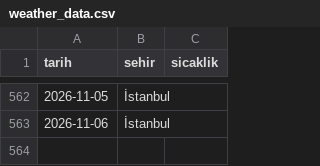
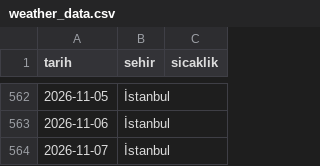
Before and after one commit to zeyneperdogdu/weather-scraper, a CSV file: weather_data.csv, drawn as a sheet; only a part is shown, gaps mark what is left out.

```diff
--- a/weather_data.csv
+++ b/weather_data.csv
@@ -563 +563,2 @@ tarih,sehir,sicaklik
 2026-11-06,İstanbul,
+2026-11-07,İstanbul,
```
